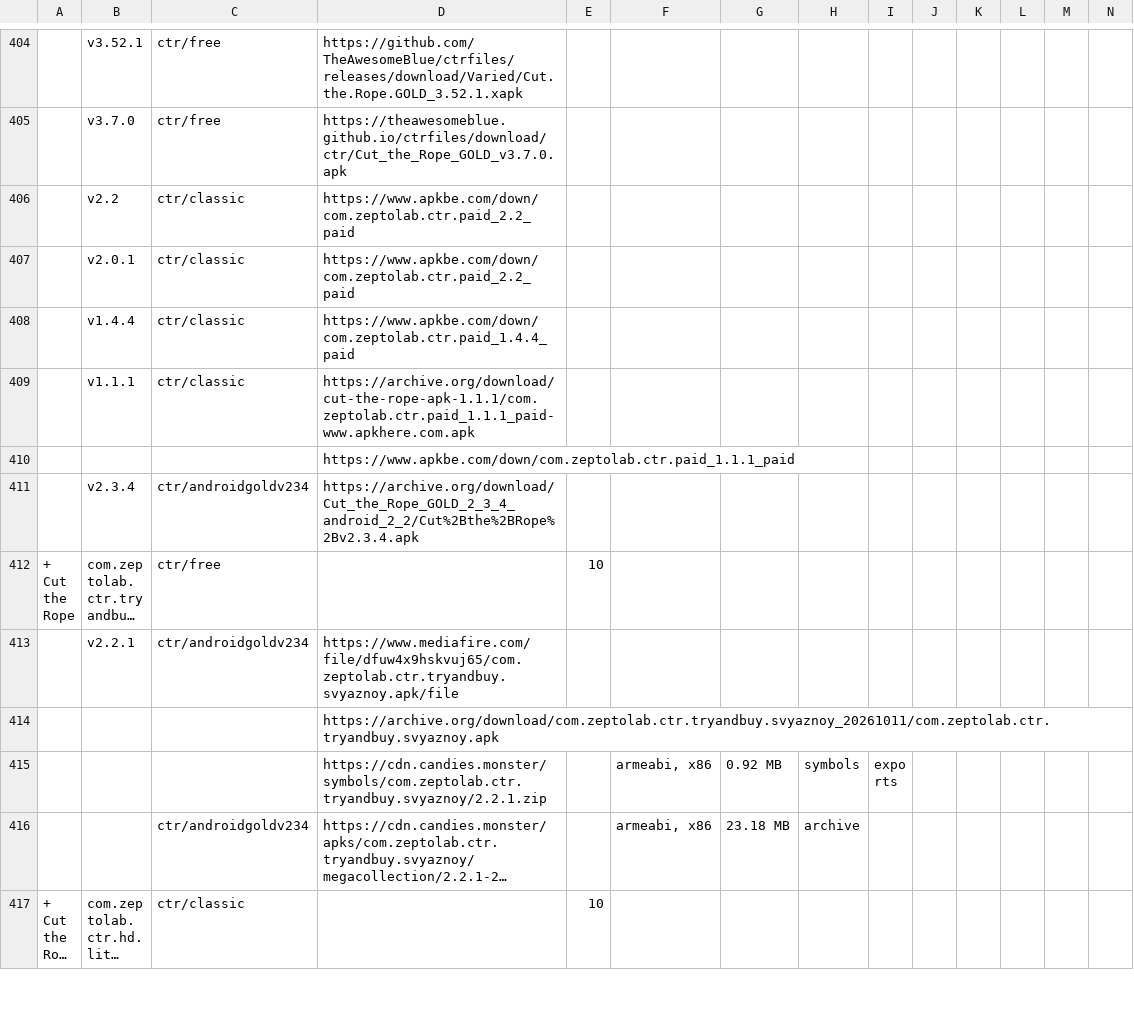
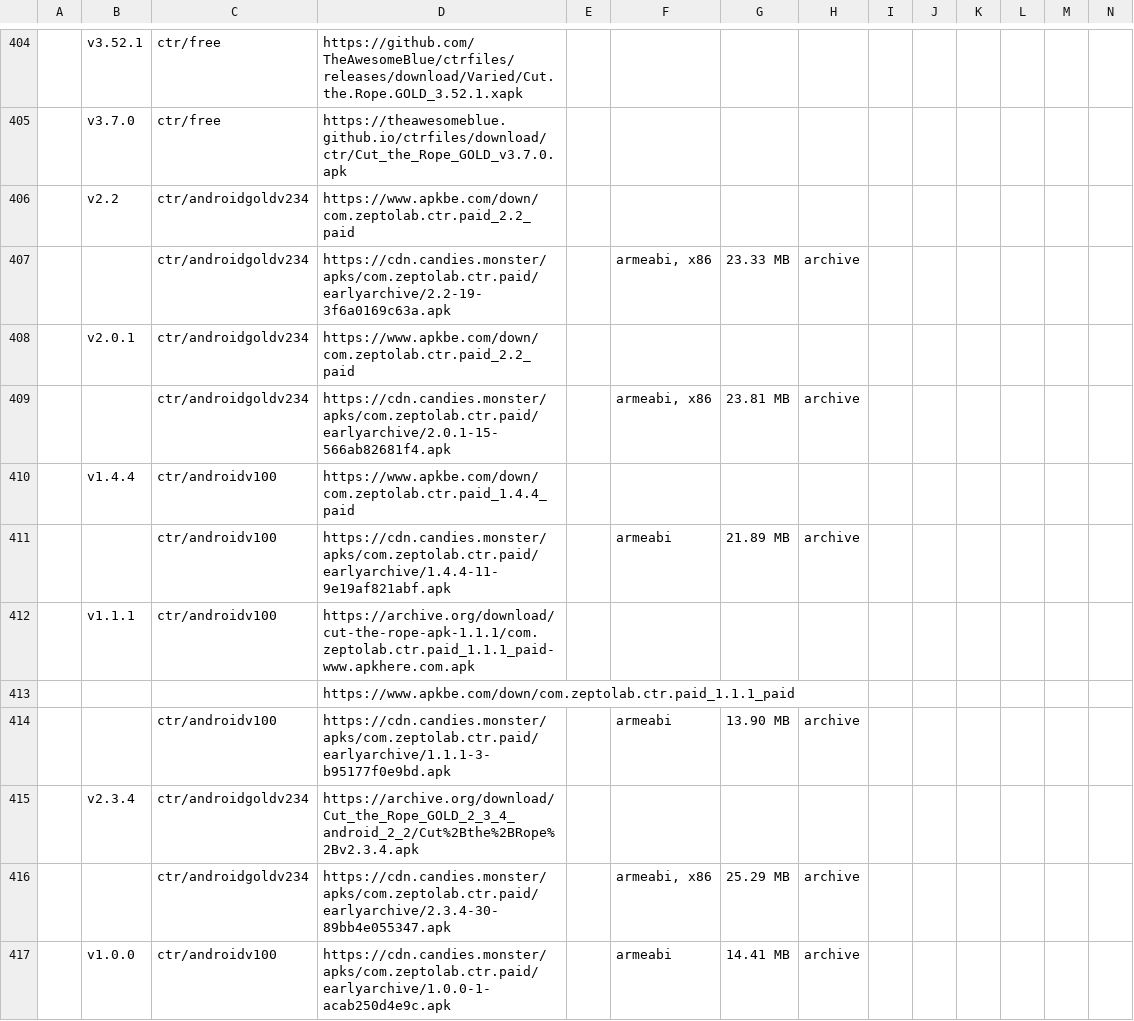
Before and after one commit to sogful/candies.monster, a CSV file: versions/android.csv, drawn as a sheet; only a part is shown, gaps mark what is left out; the shorter side is filled out with more unchanged rows; long unchanged cells end in …; addresses are those after the commit; rows hold the shown columns only; the diff covers the shown part only; the diff names each change by its address in the sheet, - before the commit and + after, or states it on an @@ line.

Commit message:
early paid ctr versions

```diff
--- a/versions/android.csv
+++ b/versions/android.csv
-C406: ctr/classic
+C406: ctr/androidgoldv234
+row 407:  |  | ctr/androidgoldv234 | https://cdn.candies.monster/apks/com.zeptolab.ctr.paid/earlyarchive/2.2-19-3f6a0169c63a.apk |  | armeabi, x86 | 23.33 MB | archive
-C408: ctr/classic
+C408: ctr/androidgoldv234
+row 409:  |  | ctr/androidgoldv234 | https://cdn.candies.monster/apks/com.zeptolab.ctr.paid/earlyarchive/2.0.1-15-566ab82681f4.apk |  | armeabi, x86 | 23.81 MB | archive
-C410: ctr/classic
+C410: ctr/androidv100
+row 411:  |  | ctr/androidv100 | https://cdn.candies.monster/apks/com.zeptolab.ctr.paid/earlyarchive/1.4.4-11-9e19af821abf.apk |  | armeabi | 21.89 MB | archive
-C412: ctr/classic
+C412: ctr/androidv100
+row 414:  |  | ctr/androidv100 | https://cdn.candies.monster/apks/com.zeptolab.ctr.paid/earlyarchive/1.1.1-3-b95177f0e9bd.apk |  | armeabi | 13.90 MB | archive
+row 416:  |  | ctr/androidgoldv234 | https://cdn.candies.monster/apks/com.zeptolab.ctr.paid/earlyarchive/2.3.4-30-89bb4e055347.apk |  | armeabi, x86 | 25.29 MB | archive
+row 417:  | v1.0.0 | ctr/androidv100 | https://cdn.candies.monster/apks/com.zeptolab.ctr.paid/earlyarchive/1.0.0-1-acab250d4e9c.apk |  | armeabi | 14.41 MB | archive
```
Also changed, not shown: 12 added rows elsewhere in this file.
